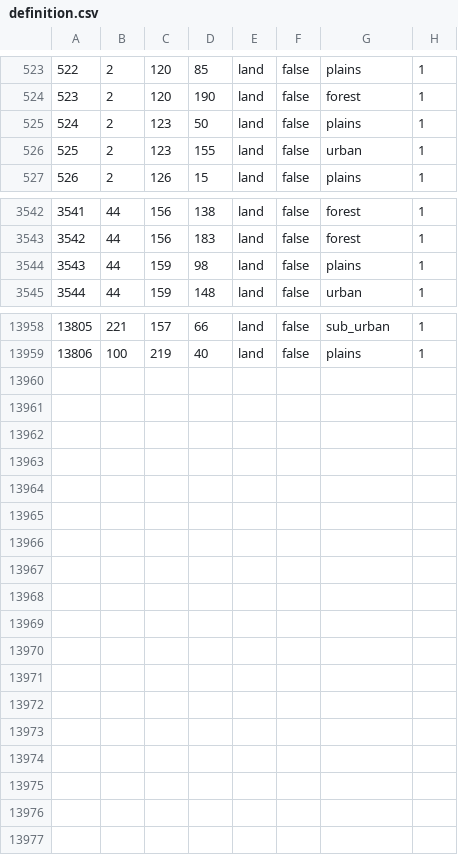
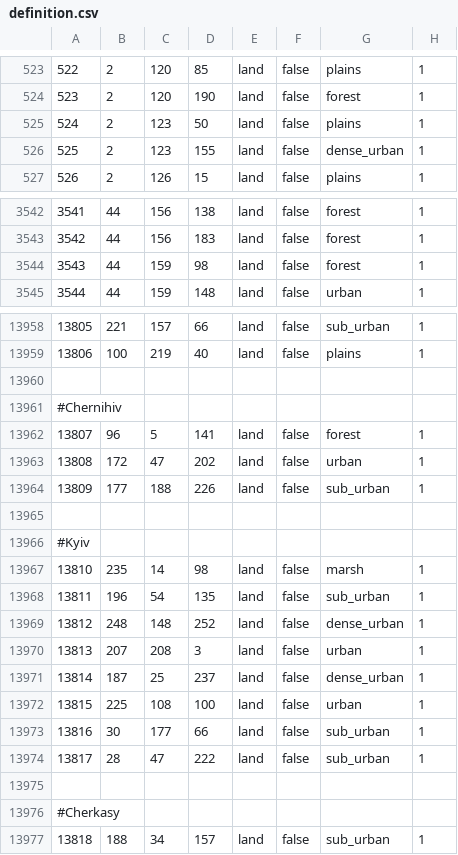
Before and after one commit to TheGamerCant/Modern-Day-Sandbox, a CSV file: map/definition.csv, drawn as a sheet; only a part is shown, gaps mark what is left out; the diff covers the shown part only.

```diff
--- a/map/definition.csv
+++ b/map/definition.csv
@@ -525,3 +525,3 @@
 524;2;123;50;land;false;plains;1
-525;2;123;155;land;false;urban;1
+525;2;123;155;land;false;dense_urban;1
 526;2;126;15;land;false;plains;1
@@ -3543,3 +3543,3 @@
 3542;44;156;183;land;false;forest;1
-3543;44;159;98;land;false;plains;1
+3543;44;159;98;land;false;forest;1
 3544;44;159;148;land;false;urban;1
@@ -13959 +13959,19 @@
 13806;100;219;40;land;false;plains;1
+
+#Chernihiv
+13807;96;5;141;land;false;forest;1
+13808;172;47;202;land;false;urban;1
+13809;177;188;226;land;false;sub_urban;1
+
+#Kyiv
+13810;235;14;98;land;false;marsh;1
+13811;196;54;135;land;false;sub_urban;1
+13812;248;148;252;land;false;dense_urban;1
+13813;207;208;3;land;false;urban;1
+13814;187;25;237;land;false;dense_urban;1
+13815;225;108;100;land;false;urban;1
+13816;30;177;66;land;false;sub_urban;1
+13817;28;47;222;land;false;sub_urban;1
+
+#Cherkasy
+13818;188;34;157;land;false;sub_urban;1
```
Also changed, not shown: 2 edited cells elsewhere in this file, 14 other files.
